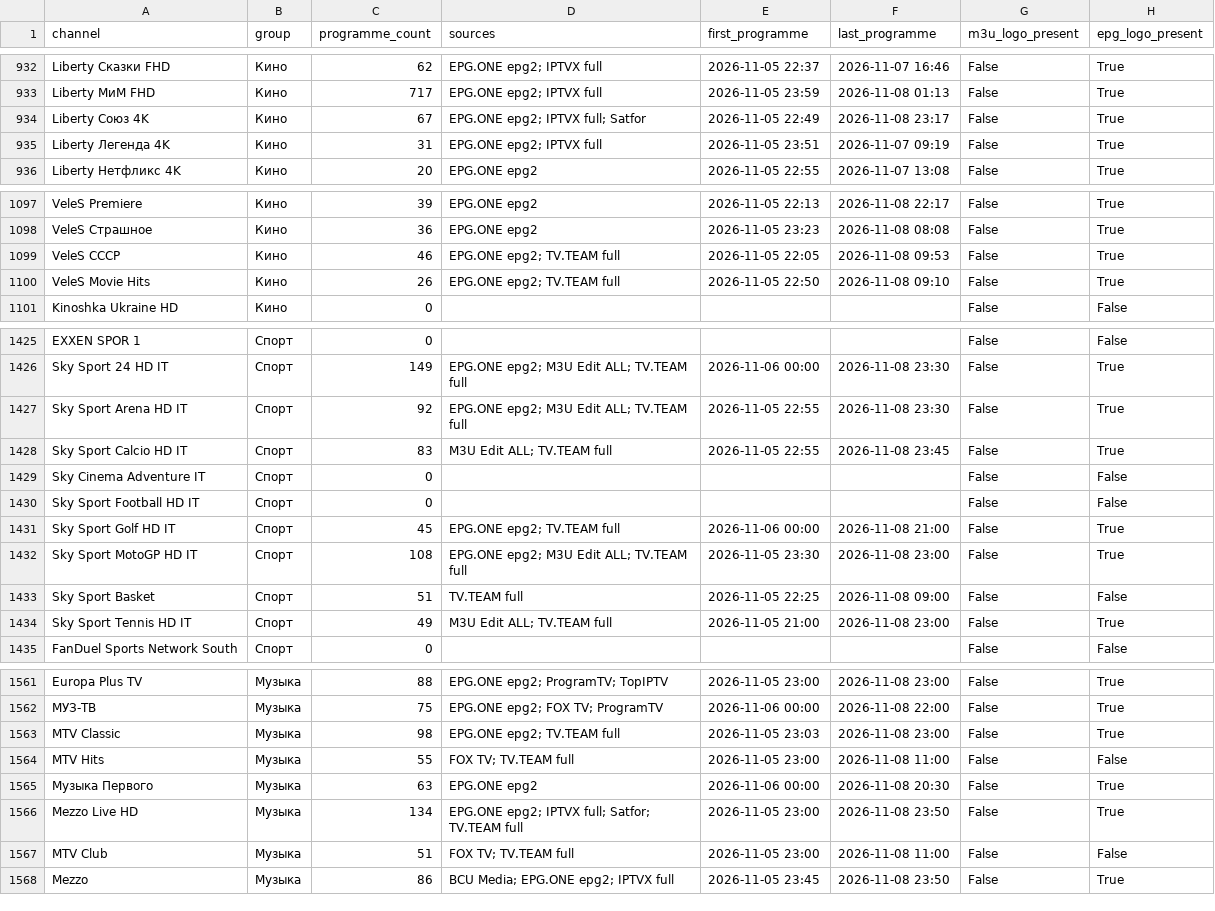
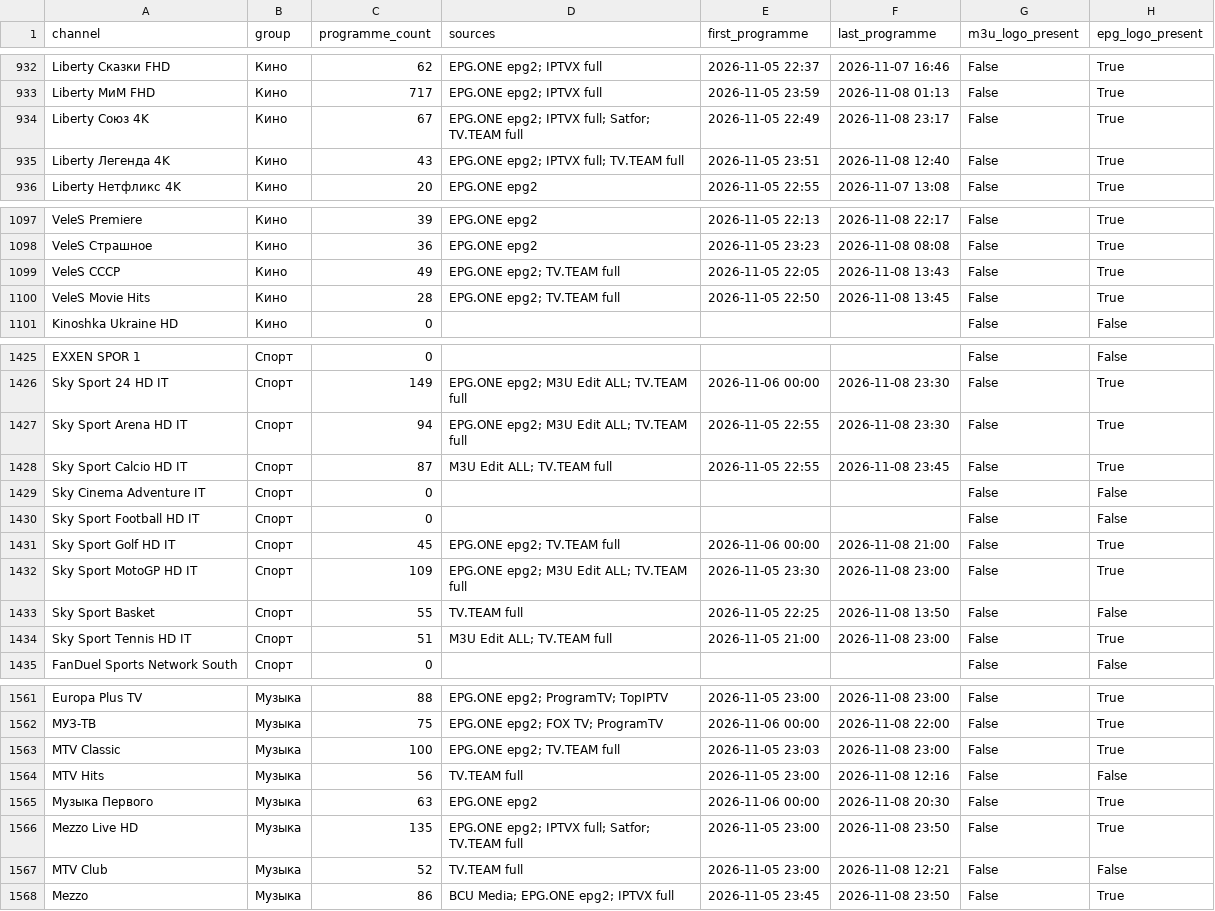
Before and after one commit to oleghkap/EPG-EDEM, a CSV file: channel_coverage.csv, drawn as a sheet; only a part is shown, gaps mark what is left out; the diff covers the shown part only; the diff names each change by its address in the sheet, - before the commit and + after, or states it on an @@ line.

```diff
--- a/channel_coverage.csv
+++ b/channel_coverage.csv
-D934 (sources): EPG.ONE epg2; IPTVX full; Satfor
+D934 (sources): EPG.ONE epg2; IPTVX full; Satfor; TV.TEAM full
-C935 (programme_count): 31
+C935 (programme_count): 43
-D935 (sources): EPG.ONE epg2; IPTVX full
+D935 (sources): EPG.ONE epg2; IPTVX full; TV.TEAM full
-F935 (last_programme): 2026-11-07 09:19
+F935 (last_programme): 2026-11-08 12:40
-C1099 (programme_count): 46
+C1099 (programme_count): 49
-F1099 (last_programme): 2026-11-08 09:53
+F1099 (last_programme): 2026-11-08 13:43
-C1100 (programme_count): 26
+C1100 (programme_count): 28
-F1100 (last_programme): 2026-11-08 09:10
+F1100 (last_programme): 2026-11-08 13:45
-C1427 (programme_count): 92
+C1427 (programme_count): 94
-C1428 (programme_count): 83
+C1428 (programme_count): 87
-C1432 (programme_count): 108
+C1432 (programme_count): 109
-C1433 (programme_count): 51
+C1433 (programme_count): 55
-F1433 (last_programme): 2026-11-08 09:00
+F1433 (last_programme): 2026-11-08 13:50
-C1434 (programme_count): 49
+C1434 (programme_count): 51
-C1563 (programme_count): 98
+C1563 (programme_count): 100
-C1564 (programme_count): 55
+C1564 (programme_count): 56
-D1564 (sources): FOX TV; TV.TEAM full
+D1564 (sources): TV.TEAM full
-F1564 (last_programme): 2026-11-08 11:00
+F1564 (last_programme): 2026-11-08 12:16
-C1566 (programme_count): 134
+C1566 (programme_count): 135
-C1567 (programme_count): 51
+C1567 (programme_count): 52
-D1567 (sources): FOX TV; TV.TEAM full
+D1567 (sources): TV.TEAM full
-F1567 (last_programme): 2026-11-08 11:00
+F1567 (last_programme): 2026-11-08 12:21
```
Also changed, not shown: 115 edited cells elsewhere in this file, coverage_report.csv, 4 other files.
